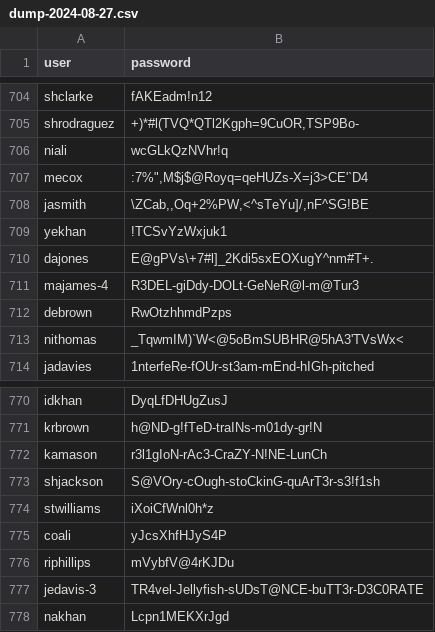
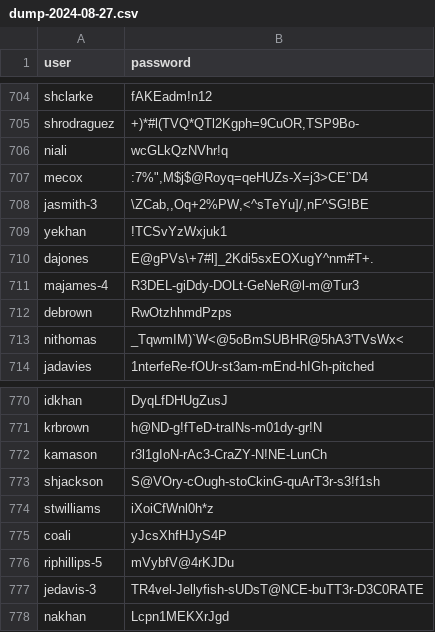
Before and after one commit to SkYiMlTo/ecw_qualifications, a CSV file: app/resources/dump-2024-08-27.csv, drawn as a sheet; only a part is shown, gaps mark what is left out; the diff covers the shown part only.

```diff
--- a/app/resources/dump-2024-08-27.csv
+++ b/app/resources/dump-2024-08-27.csv
@@ -707,3 +707,3 @@ niali;wcGLkQzNVhr!q
 mecox;":7%"",M$j$@Royq=qeHUZs-X=j3>CE'`D4"
-jasmith;\ZCab,,Oq+2%PW,<^sTeYu]/,nF^SG!BE
+jasmith-3;\ZCab,,Oq+2%PW,<^sTeYu]/,nF^SG!BE
 yekhan;!TCSvYzWxjuk1
@@ -775,3 +775,3 @@ stwilliams;iXoiCfWnl0h*z
 coali;yJcsXhfHJyS4P
-riphillips;mVybfV@4rKJDu
+riphillips-5;mVybfV@4rKJDu
 jedavis-3;TR4vel-Jellyfish-sUDsT@NCE-buTT3r-D3C0RATE
```
Also changed, not shown: 5 edited cells elsewhere in this file, files/dump-2024-08-20.csv.
